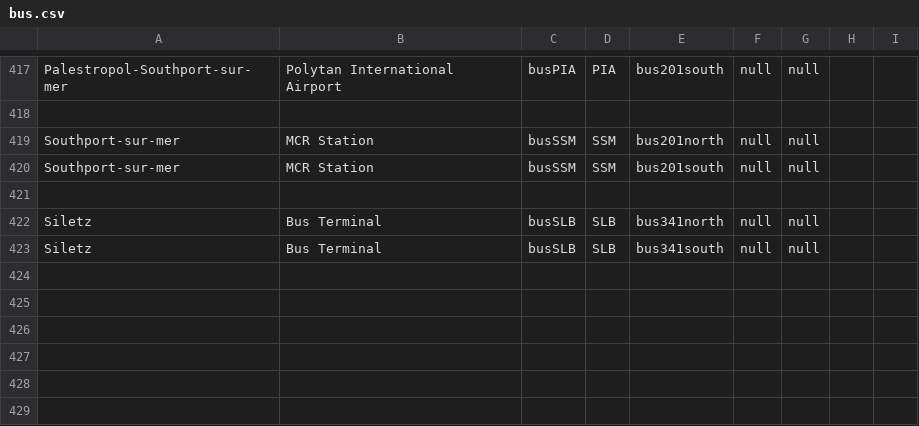
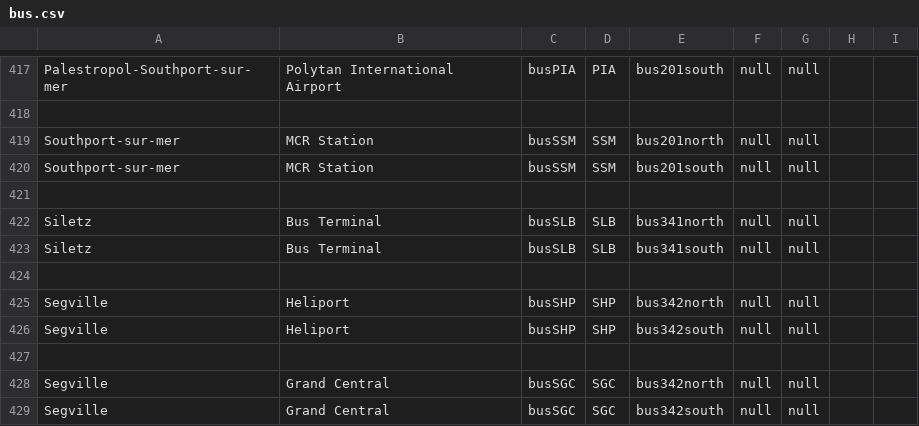
Before and after one commit to KittyCat11231/Feline-Holdings, a CSV file: src/intraroute/data/ui/stops/bus.csv, drawn as a sheet; only a part is shown, gaps mark what is left out.

Commit message:
IntraRoute data update

```diff
--- a/src/intraroute/data/ui/stops/bus.csv
+++ b/src/intraroute/data/ui/stops/bus.csv
@@ -423 +423,7 @@ Siletz,Bus Terminal,busSLB,SLB,bus341north,null,null,,
 Siletz,Bus Terminal,busSLB,SLB,bus341south,null,null,,
+,,,,,,,,
+Segville,Heliport,busSHP,SHP,bus342north,null,null,,
+Segville,Heliport,busSHP,SHP,bus342south,null,null,,
+,,,,,,,,
+Segville,Grand Central,busSGC,SGC,bus342north,null,null,,
+Segville,Grand Central,busSGC,SGC,bus342south,null,null,,
```
Also changed, not shown: src/intraroute/data/pathfinding/air.csv, src/intraroute/data/pathfinding/bus.csv, 7 other files.
